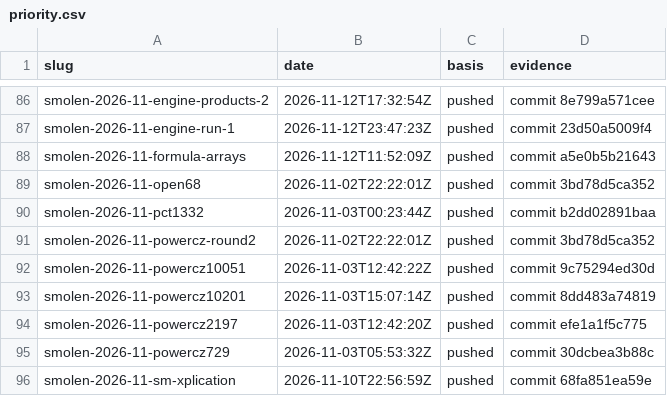
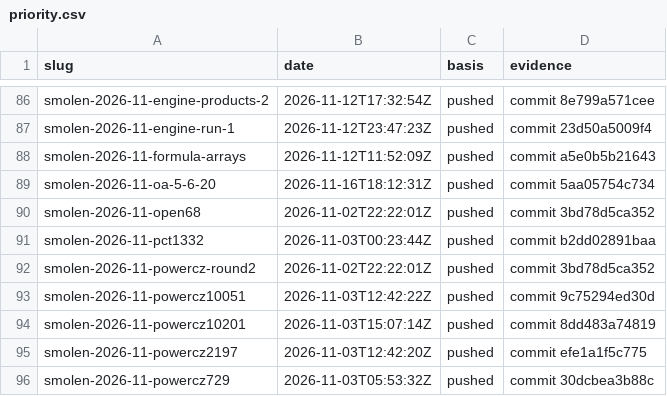
Before and after one commit to Justus42/ca-tools, a CSV file: table/priority.csv, drawn as a sheet; only a part is shown, gaps mark what is left out; the shorter side is filled out with more unchanged rows.

```diff
--- a/table/priority.csv
+++ b/table/priority.csv
@@ -88,2 +88,3 @@ smolen-2026-11-engine-run-1,2026-11-12T23:47:23Z,pushed,commit 23d50a5009f4
 smolen-2026-11-formula-arrays,2026-11-12T11:52:09Z,pushed,commit a5e0b5b21643
+smolen-2026-11-oa-5-6-20,2026-11-16T18:12:31Z,pushed,commit 5aa05754c734
 smolen-2026-11-open68,2026-11-02T22:22:01Z,pushed,commit 3bd78d5ca352
```
Also changed, not shown: table/EXTERNAL.csv, 6 other files.
